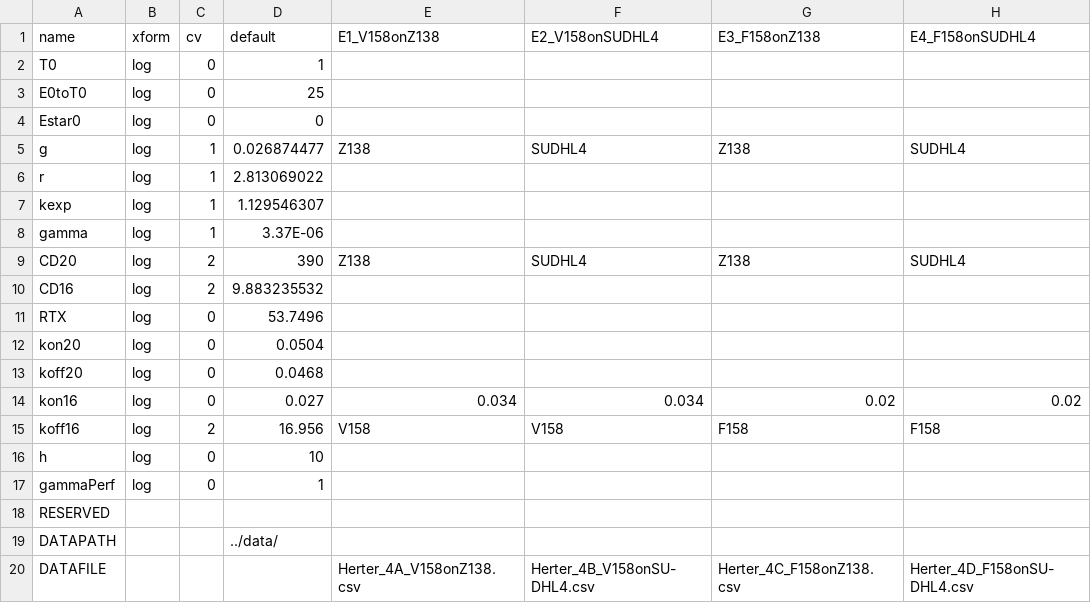
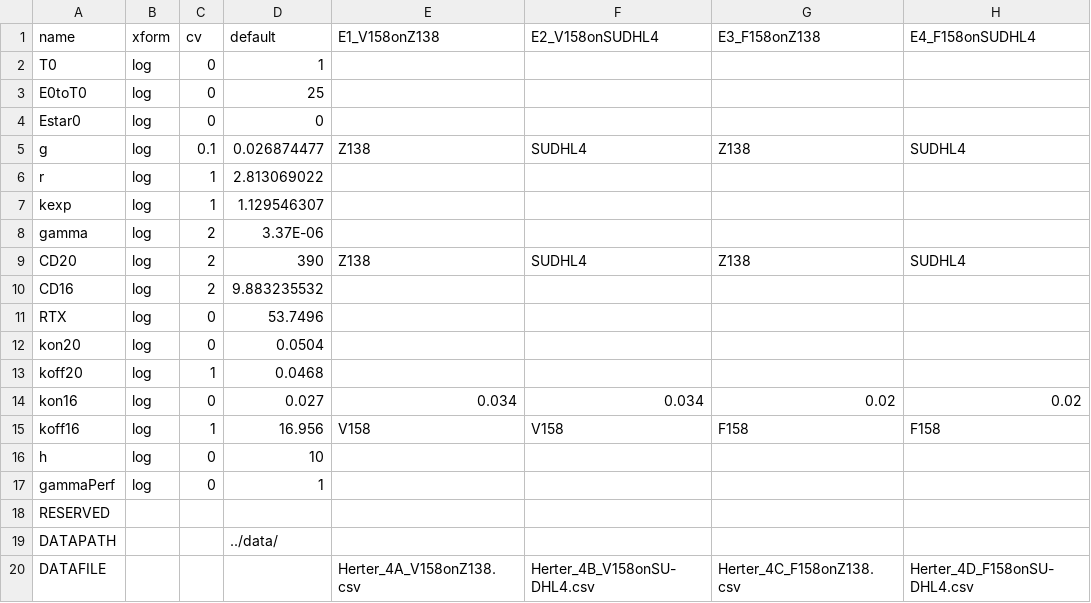
Before and after one commit to deanbot1/RTX-fields, a CSV file: code/adcx_parameters_experiments.csv, drawn as a sheet; only a part is shown; the diff names each change by its address in the sheet, - before the commit and + after, or states it on an @@ line.

```diff
--- a/code/adcx_parameters_experiments.csv
+++ b/code/adcx_parameters_experiments.csv
-C5 (cv): 1
+C5 (cv): 0.1
-C8 (cv): 1
+C8 (cv): 2
-C13 (cv): 0
+C13 (cv): 1
-C15 (cv): 2
+C15 (cv): 1
```
Also changed, not shown: code/adcx_parameter_results_fat.csv, code/adcx_parameter_results_skinny.csv, 6 other files.
